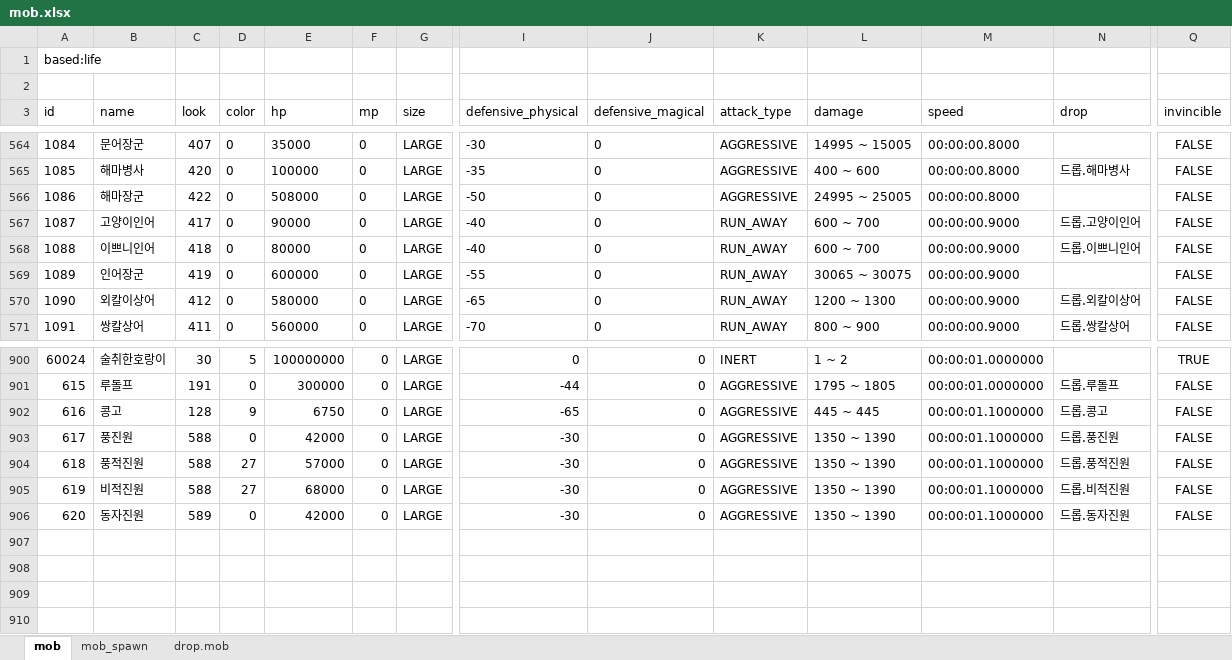
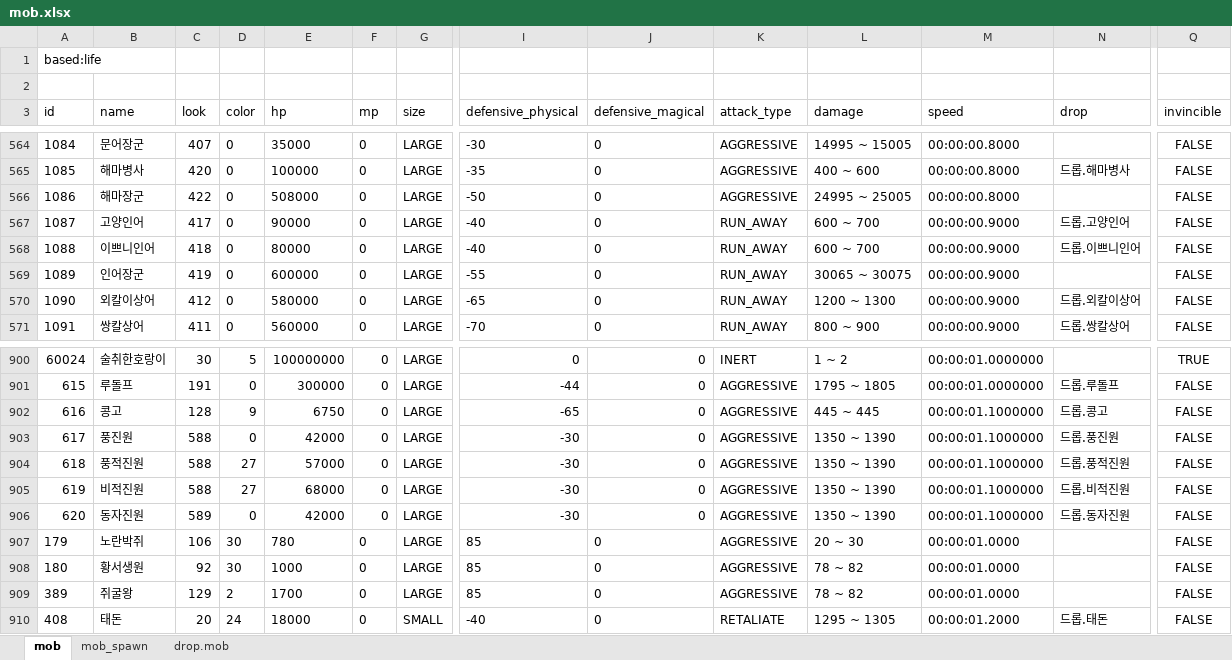
Before and after one commit to boyism80/fb, an Excel workbook: resources/table/mob.xlsx, sheet mob, drawn as a sheet; only a part is shown, gaps mark what is left out; values as stored, in another font and other column widths than the file's, no borders; rows hold the shown columns only; the diff names each change by its address in the sheet, - before the commit and + after, or states it on an @@ line.

Commit message:
feat: add missing collection mobs and spawns
- Add 노란박쥐, 황서생원, 쥐굴왕, 태돈 to mob table
- Rename 고양이인어 to 고양인어 for Meta.dat match
- Spawn 태돈 on pig caves; rare rats on 쥐굴7 maps

```diff
--- a/resources/table/mob.xlsx (sheet mob)
+++ b/resources/table/mob.xlsx (sheet mob)
-B567 (name): 고양이인어
+B567 (name): 고양인어
-N567 (drop): 드롭.고양이인어
+N567 (drop): 드롭.고양인어
+row 907: 179 | 노란박쥐 | 106 | 30 | 780 | 0 | LARGE | 85 | 0 | AGGRESSIVE | 20 ~ 30 | 00:00:01.0000 |  | FALSE
+row 908: 180 | 황서생원 | 92 | 30 | 1000 | 0 | LARGE | 85 | 0 | AGGRESSIVE | 78 ~ 82 | 00:00:01.0000 |  | FALSE
+row 909: 389 | 쥐굴왕 | 129 | 2 | 1700 | 0 | LARGE | 85 | 0 | AGGRESSIVE | 78 ~ 82 | 00:00:01.0000 |  | FALSE
+row 910: 408 | 태돈 | 20 | 24 | 18000 | 0 | SMALL | -40 | 0 | RETALIATE | 1295 ~ 1305 | 00:00:01.2000 | 드롭.태돈 | FALSE
```
Also changed, not shown: sheet mob_spawn, sheet drop.mob, 1 other file.
